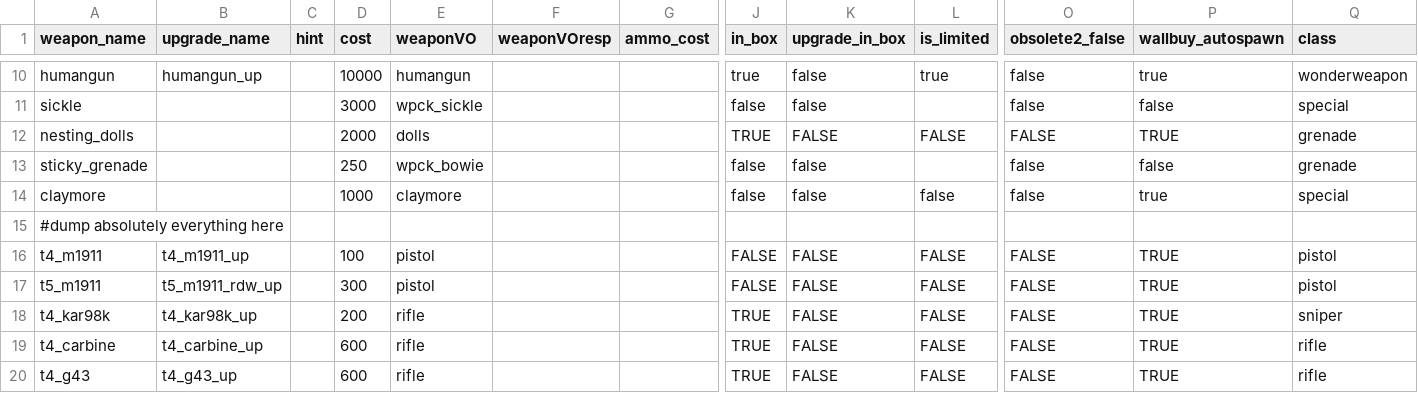
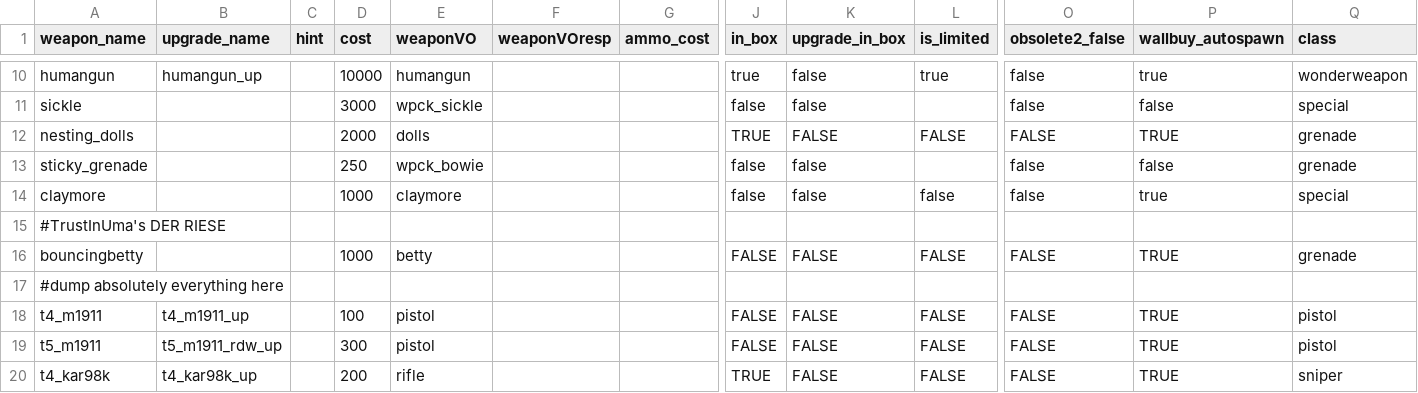
Before and after one commit to marinesciencedude/Black-Ops-Trilogy-Weapon-Packs, a CSV file: mods/waw_weapons/gamedata/weapons/zm/zm_levelcommon_weapons.csv, drawn as a sheet; only a part is shown, gaps mark what is left out; the shorter side is filled out with more unchanged rows; rows hold the shown columns only; the diff names each change by its address in the sheet, - before the commit and + after, or states it on an @@ line.

Commit message:
Added support for TrustInUma's DER RIESE

```diff
--- a/mods/waw_weapons/gamedata/weapons/zm/zm_levelcommon_weapons.csv
+++ b/mods/waw_weapons/gamedata/weapons/zm/zm_levelcommon_weapons.csv
+row 15: #TrustInUma's DER RIESE
+row 16: bouncingbetty |  |  | 1000 | betty |  |  | FALSE | FALSE | FALSE | FALSE | TRUE | grenade
```
Also changed, not shown: 7 other files.
